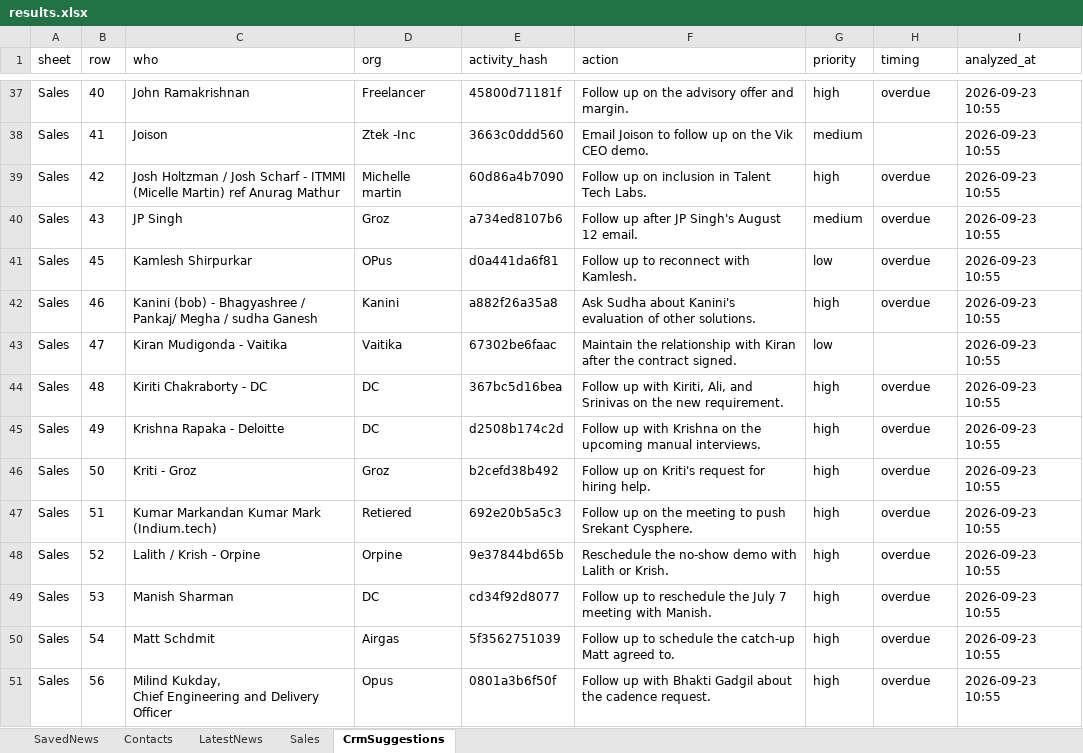
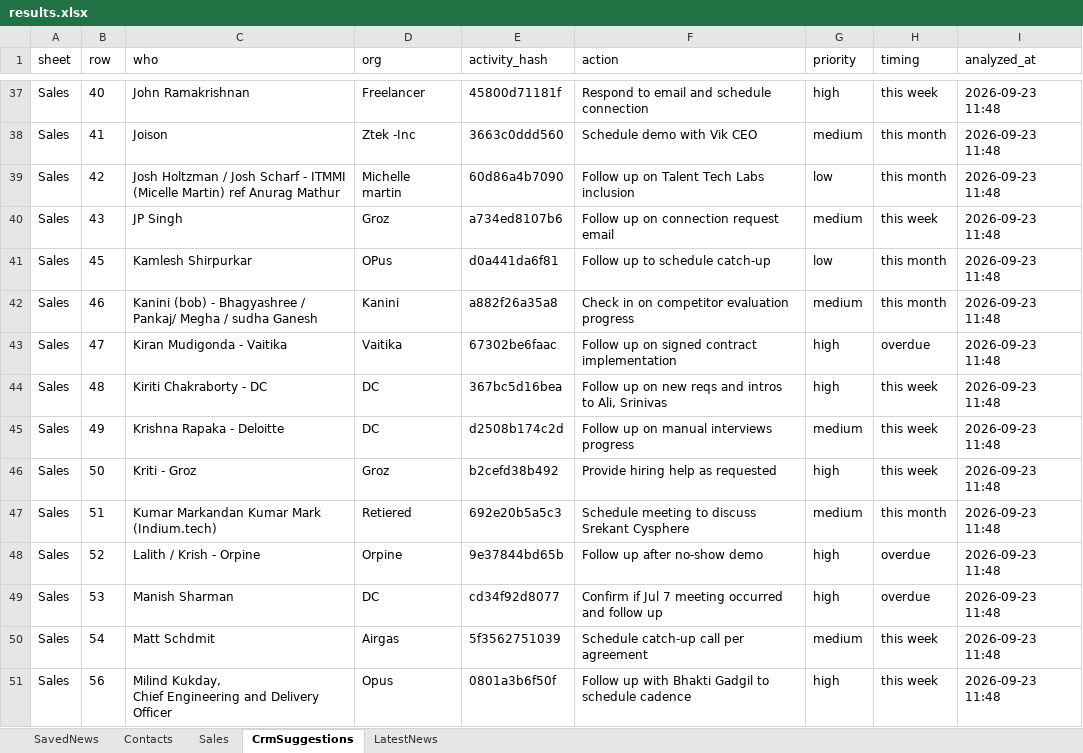
Before and after one commit to arbrainbolt-sudo/contact-agent, an Excel workbook: results.xlsx, sheet CrmSuggestions, drawn as a sheet; only a part is shown, gaps mark what is left out; values as stored, in another font and other column widths than the file's, no borders; the diff covers the shown part only; the diff names each change by its address in the sheet, - before the commit and + after, or states it on an @@ line.

```diff
--- a/results.xlsx (sheet CrmSuggestions)
+++ b/results.xlsx (sheet CrmSuggestions)
@@ sheet tab order changed: SavedNews | Contacts | Sales | CrmSuggestions | LatestNews @@
-F37 (action): Follow up on the advisory offer and margin.
+F37 (action): Respond to email and schedule connection
-H37 (timing): overdue
+H37 (timing): this week
-I37:I51 (analyzed_at): 2026-09-23 10:55
+I37:I51 (analyzed_at): 2026-09-23 11:48
-F38 (action): Email Joison to follow up on the Vik CEO demo.
+F38 (action): Schedule demo with Vik CEO
-H38 (timing): (empty)
+H38 (timing): this month
-F39 (action): Follow up on inclusion in Talent Tech Labs.
+F39 (action): Follow up on Talent Tech Labs inclusion
-G39 (priority): high
+G39 (priority): low
-H39 (timing): overdue
+H39 (timing): this month
-F40 (action): Follow up after JP Singh's August 12 email.
+F40 (action): Follow up on connection request email
-H40 (timing): overdue
+H40 (timing): this week
-F41 (action): Follow up to reconnect with Kamlesh.
+F41 (action): Follow up to schedule catch-up
-H41:H42 (timing): overdue
+H41:H42 (timing): this month
-F42 (action): Ask Sudha about Kanini's evaluation of other solutions.
+F42 (action): Check in on competitor evaluation progress
-G42 (priority): high
+G42 (priority): medium
-F43 (action): Maintain the relationship with Kiran after the contract signed.
+F43 (action): Follow up on signed contract implementation
-G43 (priority): low
+G43 (priority): high
-H43 (timing): (empty)
+H43 (timing): overdue
-F44 (action): Follow up with Kiriti, Ali, and Srinivas on the new requirement.
+F44 (action): Follow up on new reqs and intros to Ali, Srinivas
-H44:H46 (timing): overdue
+H44:H46 (timing): this week
-F45 (action): Follow up with Krishna on the upcoming manual interviews.
+F45 (action): Follow up on manual interviews progress
-G45 (priority): high
+G45 (priority): medium
-F46 (action): Follow up on Kriti's request for hiring help.
+F46 (action): Provide hiring help as requested
-F47 (action): Follow up on the meeting to push Srekant Cysphere.
+F47 (action): Schedule meeting to discuss Srekant Cysphere
-G47 (priority): high
+G47 (priority): medium
-H47 (timing): overdue
+H47 (timing): this month
-F48 (action): Reschedule the no-show demo with Lalith or Krish.
+F48 (action): Follow up after no-show demo
-F49 (action): Follow up to reschedule the July 7 meeting with Manish.
+F49 (action): Confirm if Jul 7 meeting occurred and follow up
-F50 (action): Follow up to schedule the catch-up Matt agreed to.
+F50 (action): Schedule catch-up call per agreement
-G50 (priority): high
+G50 (priority): medium
-H50:H51 (timing): overdue
+H50:H51 (timing): this week
-F51 (action): …Bhakti Gadgil about the cadence request.
+F51 (action): …Bhakti Gadgil to schedule cadence
```
Also changed, not shown: 238 edited cells elsewhere in this sheet, sheet Sales, sheet LatestNews, 2 other files.
